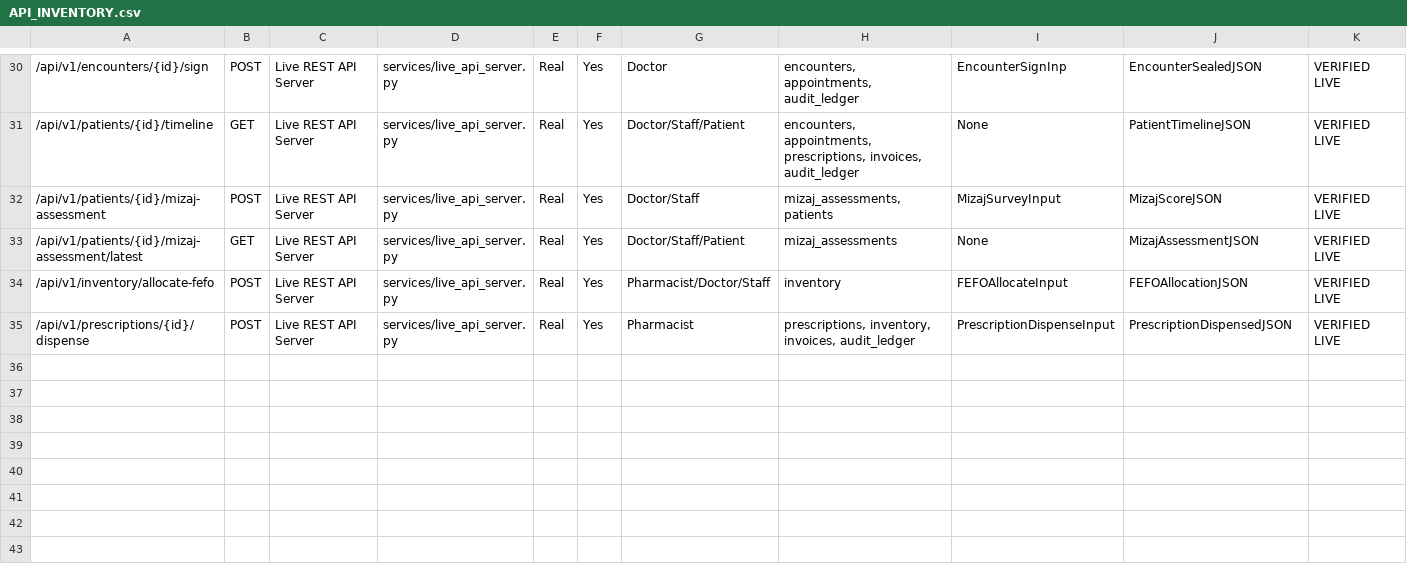
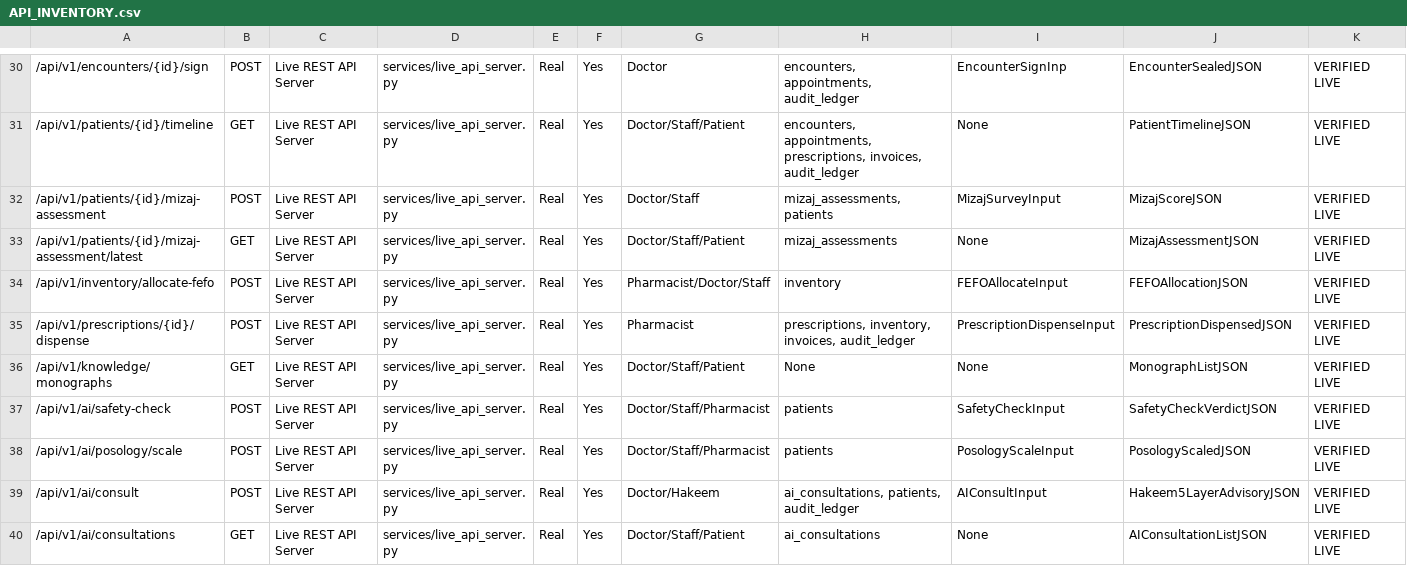
Before and after one commit to innerderiveinc-web/zayvorahealth, a CSV file: docs/API_INVENTORY.csv, drawn as a sheet; only a part is shown, gaps mark what is left out; rows hold the shown columns only; the diff names each change by its address in the sheet, - before the commit and + after, or states it on an @@ line.

Commit message:
feat(phase5): implement AI provider failover orchestrator, hybrid classical RAG, deterministic safety firewall & 5-layer CDS

```diff
--- a/docs/API_INVENTORY.csv
+++ b/docs/API_INVENTORY.csv
+row 36: /api/v1/knowledge/monographs | GET | Live REST API Server | services/live_api_server.py | Real | Yes | Doctor/Staff/Patient | None | None | MonographListJSON | VERIFIED LIVE
+row 37: /api/v1/ai/safety-check | POST | Live REST API Server | services/live_api_server.py | Real | Yes | Doctor/Staff/Pharmacist | patients | SafetyCheckInput | SafetyCheckVerdictJSON | VERIFIED LIVE
+row 38: /api/v1/ai/posology/scale | POST | Live REST API Server | services/live_api_server.py | Real | Yes | Doctor/Staff/Pharmacist | patients | PosologyScaleInput | PosologyScaledJSON | VERIFIED LIVE
+row 39: /api/v1/ai/consult | POST | Live REST API Server | services/live_api_server.py | Real | Yes | Doctor/Hakeem | ai_consultations, patients, audit_ledger | AIConsultInput | Hakeem5LayerAdvisoryJSON | VERIFIED LIVE
+row 40: /api/v1/ai/consultations | GET | Live REST API Server | services/live_api_server.py | Real | Yes | Doctor/Staff/Patient | ai_consultations | None | AIConsultationListJSON | VERIFIED LIVE
```
Also changed, not shown: docs/TEST_COVERAGE_MATRIX.csv, 5 other files.
